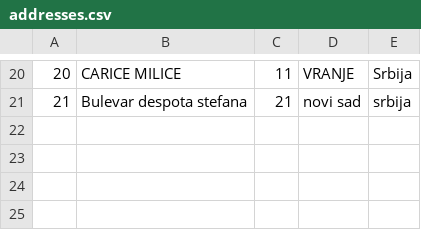
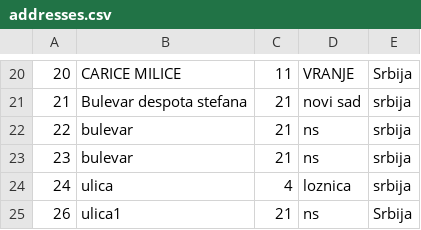
Before and after one commit to Napsay/Sajam-Knjiga, a CSV file: SajamKnjiga/Data/addresses.csv, drawn as a sheet; only a part is shown, gaps mark what is left out.

```diff
--- a/SajamKnjiga/Data/addresses.csv
+++ b/SajamKnjiga/Data/addresses.csv
@@ -21 +21,5 @@
 21|Bulevar despota stefana|21|novi sad|srbija
+22|bulevar|21|ns|srbija
+23|bulevar |21|ns|srbija
+24|ulica|4|loznica|srbija
+26|ulica1|21|ns|Srbija
```
Also changed, not shown: SajamKnjiga/Data/autor_knjiga.csv, SajamKnjiga/Data/autori.csv, 10 other files.
